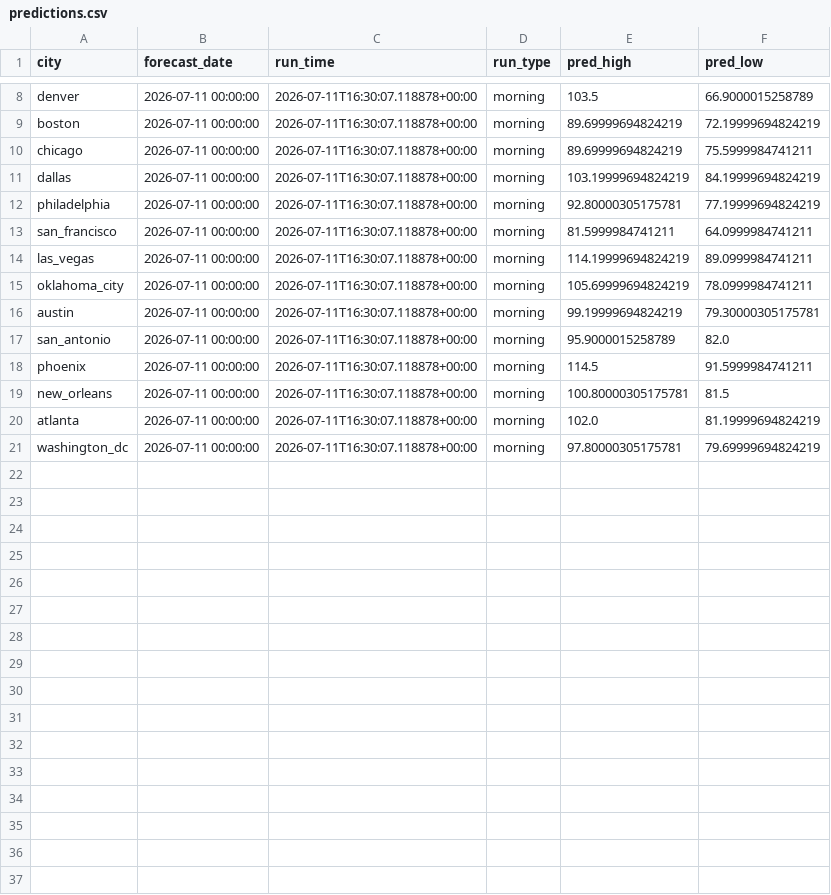
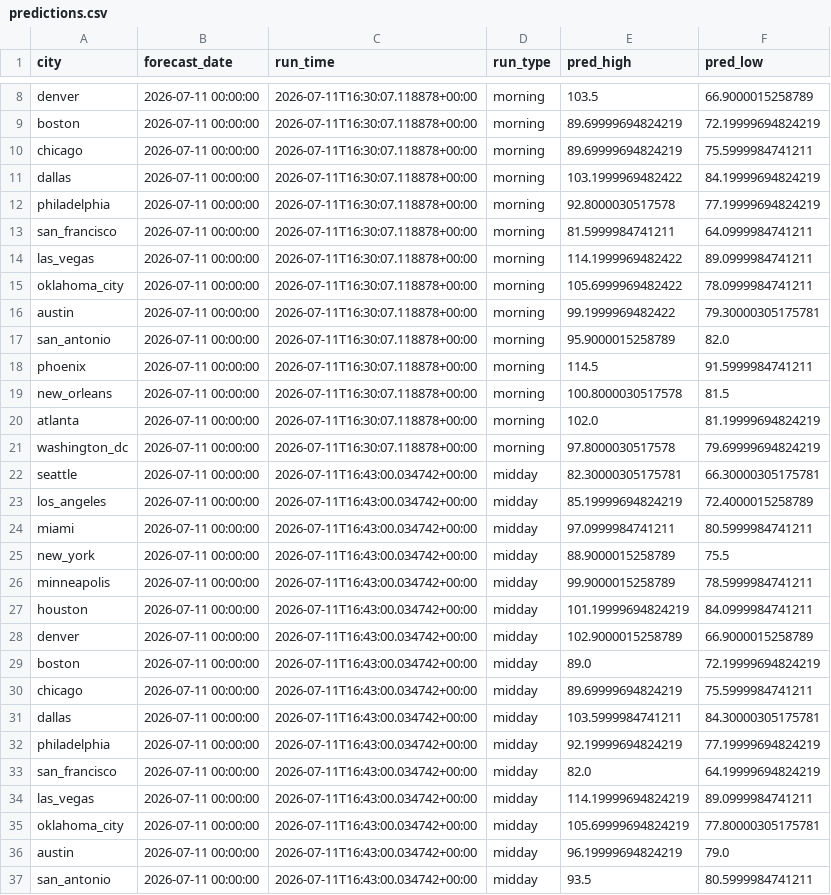
Before and after one commit to rhabramov/weather-ensemble, a CSV file: data_store/predictions.csv, drawn as a sheet; only a part is shown, gaps mark what is left out; the diff covers the shown part only.

```diff
--- a/data_store/predictions.csv
+++ b/data_store/predictions.csv
@@ -10,12 +10,28 @@ boston,2026-07-11 00:00:00,2026-07-11T16:30:07.118878+00:00,morning,89.699996948
 chicago,2026-07-11 00:00:00,2026-07-11T16:30:07.118878+00:00,morning,89.69999694824219,75.5999984741211
-dallas,2026-07-11 00:00:00,2026-07-11T16:30:07.118878+00:00,morning,103.19999694824219,84.19999694824219
-philadelphia,2026-07-11 00:00:00,2026-07-11T16:30:07.118878+00:00,morning,92.80000305175781,77.19999694824219
+dallas,2026-07-11 00:00:00,2026-07-11T16:30:07.118878+00:00,morning,103.1999969482422,84.19999694824219
+philadelphia,2026-07-11 00:00:00,2026-07-11T16:30:07.118878+00:00,morning,92.8000030517578,77.19999694824219
 san_francisco,2026-07-11 00:00:00,2026-07-11T16:30:07.118878+00:00,morning,81.5999984741211,64.0999984741211
-las_vegas,2026-07-11 00:00:00,2026-07-11T16:30:07.118878+00:00,morning,114.19999694824219,89.0999984741211
-oklahoma_city,2026-07-11 00:00:00,2026-07-11T16:30:07.118878+00:00,morning,105.69999694824219,78.0999984741211
-austin,2026-07-11 00:00:00,2026-07-11T16:30:07.118878+00:00,morning,99.19999694824219,79.30000305175781
+las_vegas,2026-07-11 00:00:00,2026-07-11T16:30:07.118878+00:00,morning,114.1999969482422,89.0999984741211
+oklahoma_city,2026-07-11 00:00:00,2026-07-11T16:30:07.118878+00:00,morning,105.6999969482422,78.0999984741211
+austin,2026-07-11 00:00:00,2026-07-11T16:30:07.118878+00:00,morning,99.1999969482422,79.30000305175781
 san_antonio,2026-07-11 00:00:00,2026-07-11T16:30:07.118878+00:00,morning,95.9000015258789,82.0
 phoenix,2026-07-11 00:00:00,2026-07-11T16:30:07.118878+00:00,morning,114.5,91.5999984741211
-new_orleans,2026-07-11 00:00:00,2026-07-11T16:30:07.118878+00:00,morning,100.80000305175781,81.5
+new_orleans,2026-07-11 00:00:00,2026-07-11T16:30:07.118878+00:00,morning,100.8000030517578,81.5
 atlanta,2026-07-11 00:00:00,2026-07-11T16:30:07.118878+00:00,morning,102.0,81.19999694824219
-washington_dc,2026-07-11 00:00:00,2026-07-11T16:30:07.118878+00:00,morning,97.80000305175781,79.69999694824219
+washington_dc,2026-07-11 00:00:00,2026-07-11T16:30:07.118878+00:00,morning,97.8000030517578,79.69999694824219
+seattle,2026-07-11 00:00:00,2026-07-11T16:43:00.034742+00:00,midday,82.30000305175781,66.30000305175781
+los_angeles,2026-07-11 00:00:00,2026-07-11T16:43:00.034742+00:00,midday,85.19999694824219,72.4000015258789
+miami,2026-07-11 00:00:00,2026-07-11T16:43:00.034742+00:00,midday,97.0999984741211,80.5999984741211
+new_york,2026-07-11 00:00:00,2026-07-11T16:43:00.034742+00:00,midday,88.9000015258789,75.5
+minneapolis,2026-07-11 00:00:00,2026-07-11T16:43:00.034742+00:00,midday,99.9000015258789,78.5999984741211
+houston,2026-07-11 00:00:00,2026-07-11T16:43:00.034742+00:00,midday,101.19999694824219,84.0999984741211
+denver,2026-07-11 00:00:00,2026-07-11T16:43:00.034742+00:00,midday,102.9000015258789,66.9000015258789
+boston,2026-07-11 00:00:00,2026-07-11T16:43:00.034742+00:00,midday,89.0,72.19999694824219
+chicago,2026-07-11 00:00:00,2026-07-11T16:43:00.034742+00:00,midday,89.69999694824219,75.5999984741211
+dallas,2026-07-11 00:00:00,2026-07-11T16:43:00.034742+00:00,midday,103.5999984741211,84.30000305175781
+philadelphia,2026-07-11 00:00:00,2026-07-11T16:43:00.034742+00:00,midday,92.19999694824219,77.19999694824219
+san_francisco,2026-07-11 00:00:00,2026-07-11T16:43:00.034742+00:00,midday,82.0,64.19999694824219
+las_vegas,2026-07-11 00:00:00,2026-07-11T16:43:00.034742+00:00,midday,114.19999694824219,89.0999984741211
+oklahoma_city,2026-07-11 00:00:00,2026-07-11T16:43:00.034742+00:00,midday,105.69999694824219,77.80000305175781
+austin,2026-07-11 00:00:00,2026-07-11T16:43:00.034742+00:00,midday,96.19999694824219,79.0
+san_antonio,2026-07-11 00:00:00,2026-07-11T16:43:00.034742+00:00,midday,93.5,80.5999984741211
```
Also changed, not shown: 4 added rows and 1 edited cell elsewhere in this file, 1 other file.
